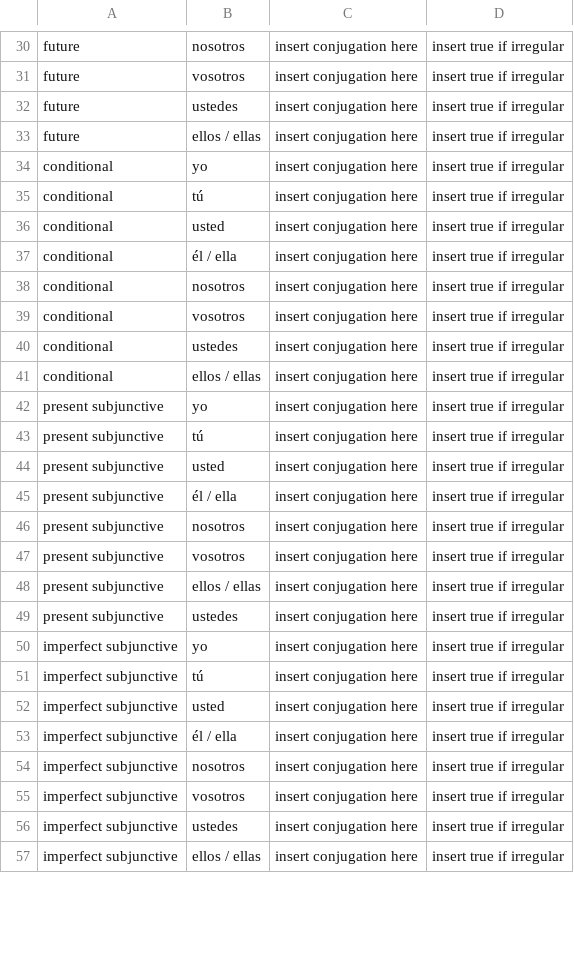
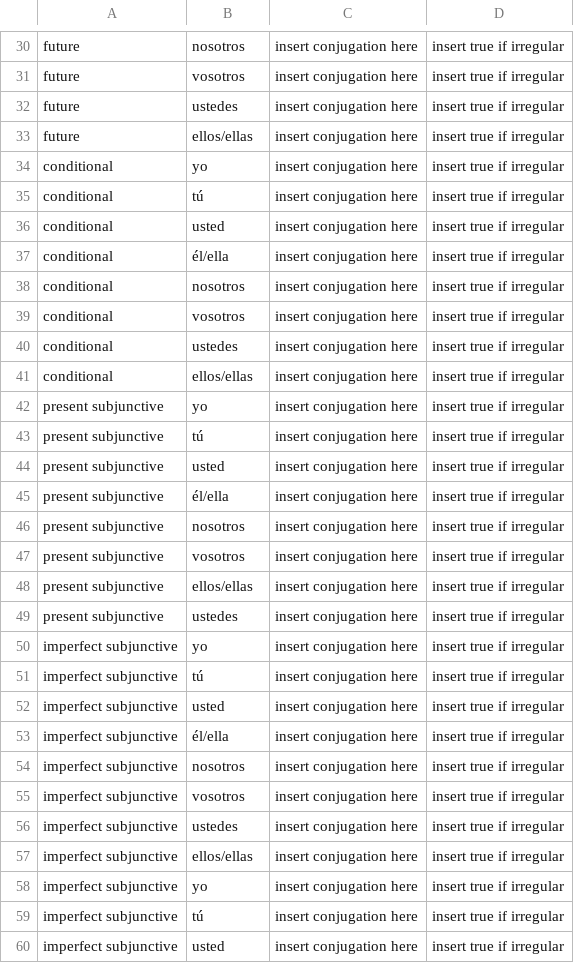
Before and after one commit to anastasionico/learnSpanish, a CSV file: public/file/template.csv, drawn as a sheet; only a part is shown, gaps mark what is left out; the diff covers the shown part only.

```diff
--- a/public/file/template.csv
+++ b/public/file/template.csv
@@ -32,3 +32,3 @@ future,vosotros,insert conjugation here,insert true if irregular
 future,ustedes,insert conjugation here,insert true if irregular
-future,ellos / ellas,insert conjugation here,insert true if irregular
+future,ellos/ellas,insert conjugation here,insert true if irregular
 conditional,yo,insert conjugation here,insert true if irregular
@@ -36,3 +36,3 @@ conditional,tú,insert conjugation here,insert true if irregular
 conditional,usted,insert conjugation here,insert true if irregular
-conditional,él / ella,insert conjugation here,insert true if irregular
+conditional,él/ella,insert conjugation here,insert true if irregular
 conditional,nosotros,insert conjugation here,insert true if irregular
@@ -40,3 +40,3 @@ conditional,vosotros,insert conjugation here,insert true if irregular
 conditional,ustedes,insert conjugation here,insert true if irregular
-conditional,ellos / ellas,insert conjugation here,insert true if irregular
+conditional,ellos/ellas,insert conjugation here,insert true if irregular
 present subjunctive,yo,insert conjugation here,insert true if irregular
@@ -44,6 +44,6 @@ present subjunctive,tú,insert conjugation here,insert true if irregular
 present subjunctive,usted,insert conjugation here,insert true if irregular
-present subjunctive,él / ella,insert conjugation here,insert true if irregular
+present subjunctive,él/ella,insert conjugation here,insert true if irregular
 present subjunctive,nosotros,insert conjugation here,insert true if irregular
 present subjunctive,vosotros,insert conjugation here,insert true if irregular
-present subjunctive,ellos / ellas,insert conjugation here,insert true if irregular
+present subjunctive,ellos/ellas,insert conjugation here,insert true if irregular
 present subjunctive,ustedes,insert conjugation here,insert true if irregular
@@ -52,3 +52,3 @@ imperfect subjunctive,tú,insert conjugation here,insert true if irregular
 imperfect subjunctive,usted,insert conjugation here,insert true if irregular
-imperfect subjunctive,él / ella,insert conjugation here,insert true if irregular
+imperfect subjunctive,él/ella,insert conjugation here,insert true if irregular
 imperfect subjunctive,nosotros,insert conjugation here,insert true if irregular
@@ -56,2 +56,5 @@ imperfect subjunctive,vosotros,insert conjugation here,insert true if irregular
 imperfect subjunctive,ustedes,insert conjugation here,insert true if irregular
-imperfect subjunctive,ellos / ellas,insert conjugation here,insert true if irregular
+imperfect subjunctive,ellos/ellas,insert conjugation here,insert true if irregular
+imperfect subjunctive,yo,insert conjugation here,insert true if irregular
+imperfect subjunctive,tú,insert conjugation here,insert true if irregular
+imperfect subjunctive,usted,insert conjugation here,insert true if irregular
```
Also changed, not shown: 5 added rows and 17 edited cells elsewhere in this file.
